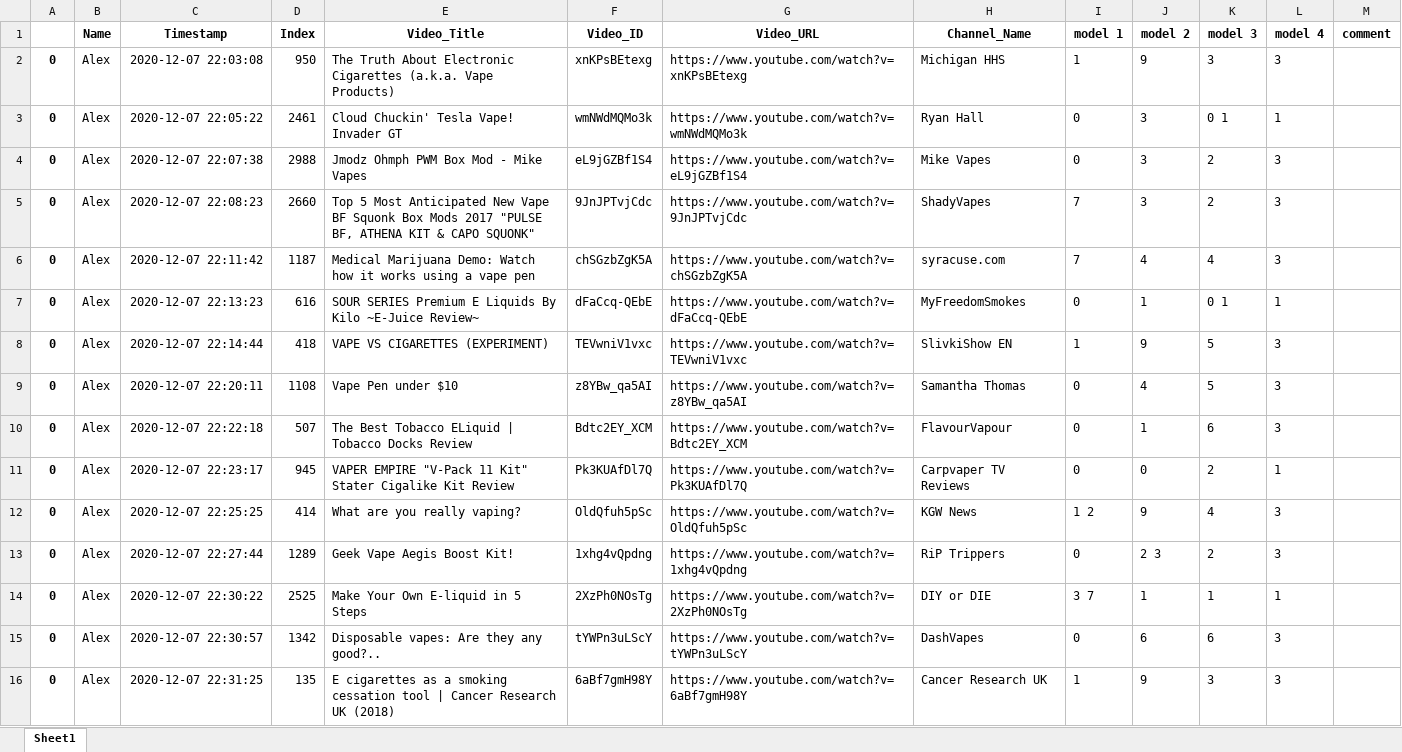
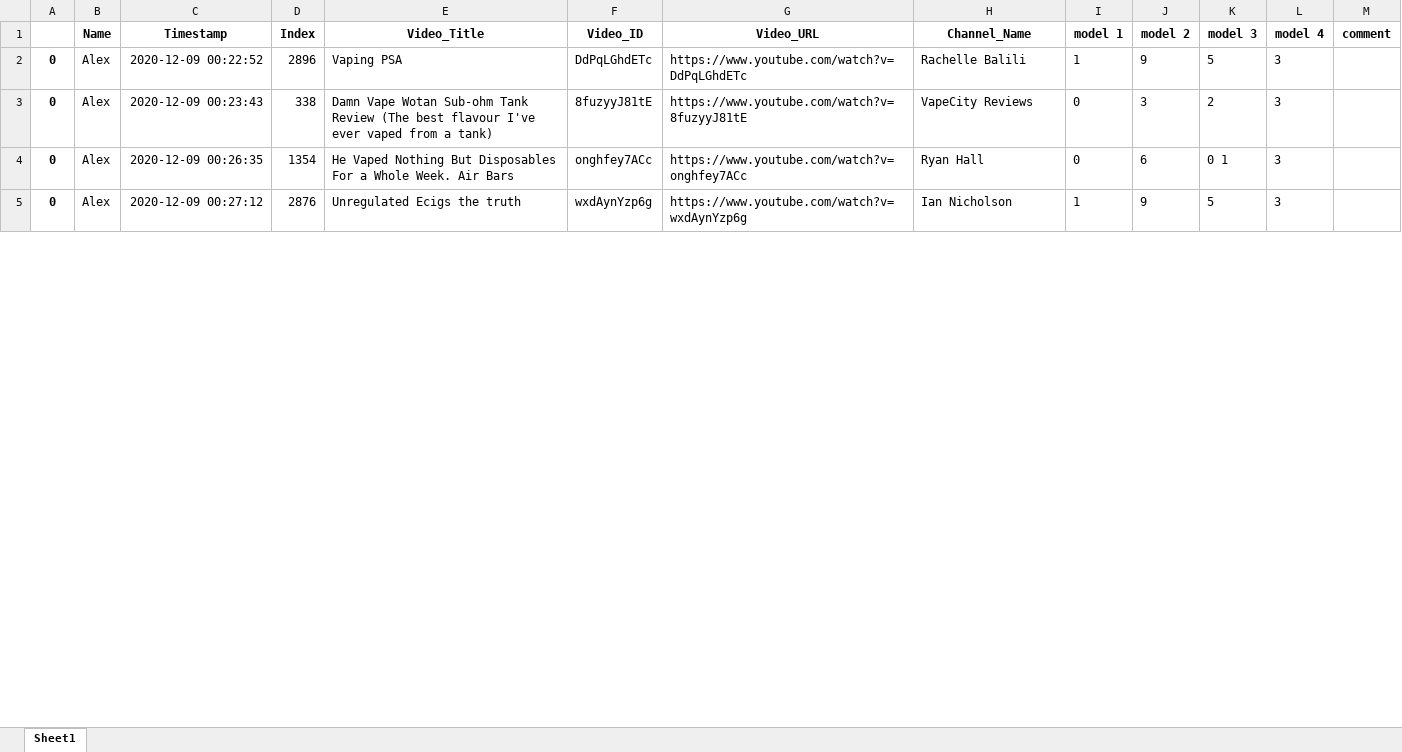
Before and after one commit to dgauraang/vape-classification, an Excel workbook: classification-record/session-all-models.xlsx, sheet Sheet1, drawn as a sheet; only a part is shown; values as stored, in another font and other column widths than the file's, no borders; removed rows and columns are numbered as before the commit, all else as after; the diff covers the shown part only; the diff names each change by its address in the sheet, - before the commit and + after, or states it on an @@ line.

```diff
--- a/classification-record/session-all-models.xlsx (sheet Sheet1)
+++ b/classification-record/session-all-models.xlsx (sheet Sheet1)
-C2 (Timestamp): 2020-12-07 22:03:08
+C2 (Timestamp): 2020-12-09 00:22:52
-D2 (Index): 950
+D2 (Index): 2896
-E2 (Video_Title): The Truth About Electronic Cigarettes (a.k.a. Vape Products)
+E2 (Video_Title): Vaping PSA
-F2 (Video_ID): xnKPsBEtexg
+F2 (Video_ID): DdPqLGhdETc
-G2 (Video_URL): https://www.youtube.com/watch?v=xnKPsBEtexg
+G2 (Video_URL): https://www.youtube.com/watch?v=DdPqLGhdETc
-H2 (Channel_Name): Michigan HHS
+H2 (Channel_Name): Rachelle Balili
-K2 (model 3): 3
+K2 (model 3): 5
-row 3: 0 | Alex | 2020-12-07 22:05:22 | 2461 | Cloud Chuckin' Tesla Vape! Invader GT | wmNWdMQMo3k | https://www.youtube.com/watch?v=wmNWdMQMo3k | Ryan Hall | 0 | 3 | 0 1 | 1
-C3 (Timestamp): 2020-12-07 22:07:38
+C3 (Timestamp): 2020-12-09 00:23:43
-D3 (Index): 2988
+D3 (Index): 338
-E3 (Video_Title): Jmodz Ohmph PWM Box Mod - Mike Vapes
+E3 (Video_Title): Damn Vape Wotan Sub-ohm Tank Review (The best flavour I've ever vaped from a tank)
-F3 (Video_ID): eL9jGZBf1S4
+F3 (Video_ID): 8fuzyyJ81tE
-G3 (Video_URL): https://www.youtube.com/watch?v=eL9jGZBf1S4
+G3 (Video_URL): https://www.youtube.com/watch?v=8fuzyyJ81tE
-H3 (Channel_Name): Mike Vapes
+H3 (Channel_Name): VapeCity Reviews
-row 5: 0 | Alex | 2020-12-07 22:08:23 | 2660 | Top 5 Most Anticipated New Vape BF Squonk Box Mods 2017 "PULSE BF, ATHENA KIT & CAPO SQUONK" | 9JnJPTvjCdc | https://www.youtube.com/watch?v=9JnJPTvjCdc | ShadyVapes | 7 | 3 | 2 | 3
-row 6: 0 | Alex | 2020-12-07 22:11:42 | 1187 | Medical Marijuana Demo: Watch how it works using a vape pen | chSGzbZgK5A | https://www.youtube.com/watch?v=chSGzbZgK5A | syracuse.com | 7 | 4 | 4 | 3
-row 7: 0 | Alex | 2020-12-07 22:13:23 | 616 | SOUR SERIES Premium E Liquids By Kilo ~E-Juice Review~ | dFaCcq-QEbE | https://www.youtube.com/watch?v=dFaCcq-QEbE | MyFreedomSmokes | 0 | 1 | 0 1 | 1
+row 4: 0 | Alex | 2020-12-09 00:26:35 | 1354 | He Vaped Nothing But Disposables For a Whole Week. Air Bars | onghfey7ACc | https://www.youtube.com/watch?v=onghfey7ACc | Ryan Hall | 0 | 6 | 0 1 | 3
-C5 (Timestamp): 2020-12-07 22:14:44
+C5 (Timestamp): 2020-12-09 00:27:12
-D5 (Index): 418
+D5 (Index): 2876
-E5 (Video_Title): VAPE VS CIGARETTES (EXPERIMENT)
+E5 (Video_Title): Unregulated Ecigs the truth
-F5 (Video_ID): TEVwniV1vxc
+F5 (Video_ID): wxdAynYzp6g
-G5 (Video_URL): https://www.youtube.com/watch?v=TEVwniV1vxc
+G5 (Video_URL): https://www.youtube.com/watch?v=wxdAynYzp6g
-H5 (Channel_Name): SlivkiShow EN
+H5 (Channel_Name): Ian Nicholson
-row 9: 0 | Alex | 2020-12-07 22:20:11 | 1108 | Vape Pen under $10 | z8YBw_qa5AI | https://www.youtube.com/watch?v=z8YBw_qa5AI | Samantha Thomas | 0 | 4 | 5 | 3
-row 10: 0 | Alex | 2020-12-07 22:22:18 | 507 | The Best Tobacco ELiquid | Tobacco Docks Review | Bdtc2EY_XCM | https://www.youtube.com/watch?v=Bdtc2EY_XCM | FlavourVapour | 0 | 1 | 6 | 3
-row 11: 0 | Alex | 2020-12-07 22:23:17 | 945 | VAPER EMPIRE "V-Pack 11 Kit" Stater Cigalike Kit Review | Pk3KUAfDl7Q | https://www.youtube.com/watch?v=Pk3KUAfDl7Q | Carpvaper TV Reviews | 0 | 0 | 2 | 1
-row 12: 0 | Alex | 2020-12-07 22:25:25 | 414 | What are you really vaping? | OldQfuh5pSc | https://www.youtube.com/watch?v=OldQfuh5pSc | KGW News | 1 2 | 9 | 4 | 3
-row 13: 0 | Alex | 2020-12-07 22:27:44 | 1289 | Geek Vape Aegis Boost Kit! | 1xhg4vQpdng | https://www.youtube.com/watch?v=1xhg4vQpdng | RiP Trippers | 0 | 2 3 | 2 | 3
-row 14: 0 | Alex | 2020-12-07 22:30:22 | 2525 | Make Your Own E-liquid in 5 Steps | 2XzPh0NOsTg | https://www.youtube.com/watch?v=2XzPh0NOsTg | DIY or DIE | 3 7 | 1 | 1 | 1
-row 15: 0 | Alex | 2020-12-07 22:30:57 | 1342 | Disposable vapes: Are they any good?.. | tYWPn3uLScY | https://www.youtube.com/watch?v=tYWPn3uLScY | DashVapes | 0 | 6 | 6 | 3
-row 16: 0 | Alex | 2020-12-07 22:31:25 | 135 | E cigarettes as a smoking cessation tool | Cancer Research UK (2018) | 6aBf7gmH98Y | https://www.youtube.com/watch?v=6aBf7gmH98Y | Cancer Research UK | 1 | 9 | 3 | 3
```
Also changed, not shown: 6 added rows, 7 removed rows and 7 edited cells elsewhere in this sheet, classification-record/session-all-models-combined.xlsx, 8 other files.
